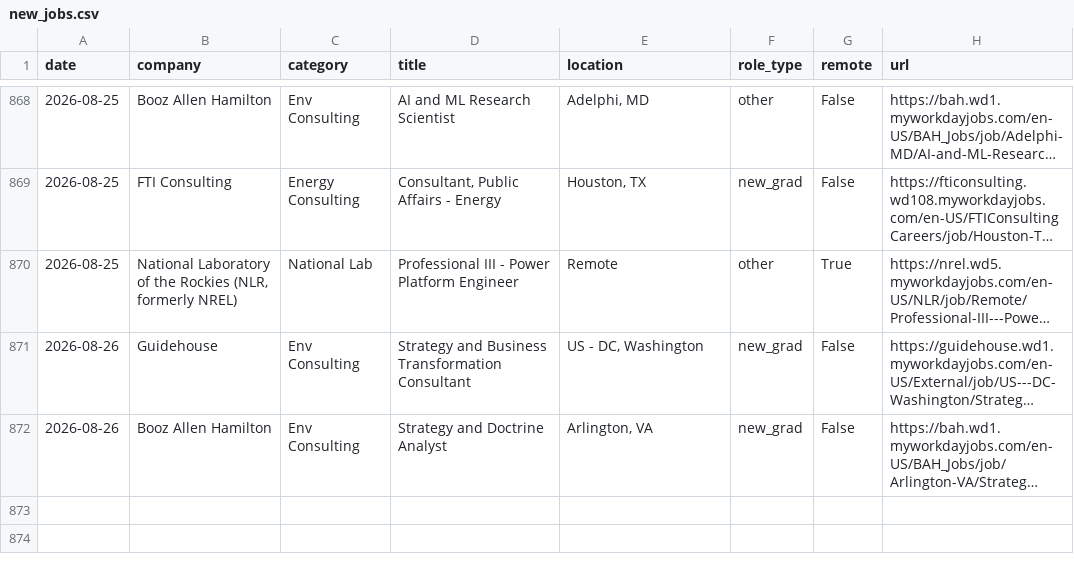
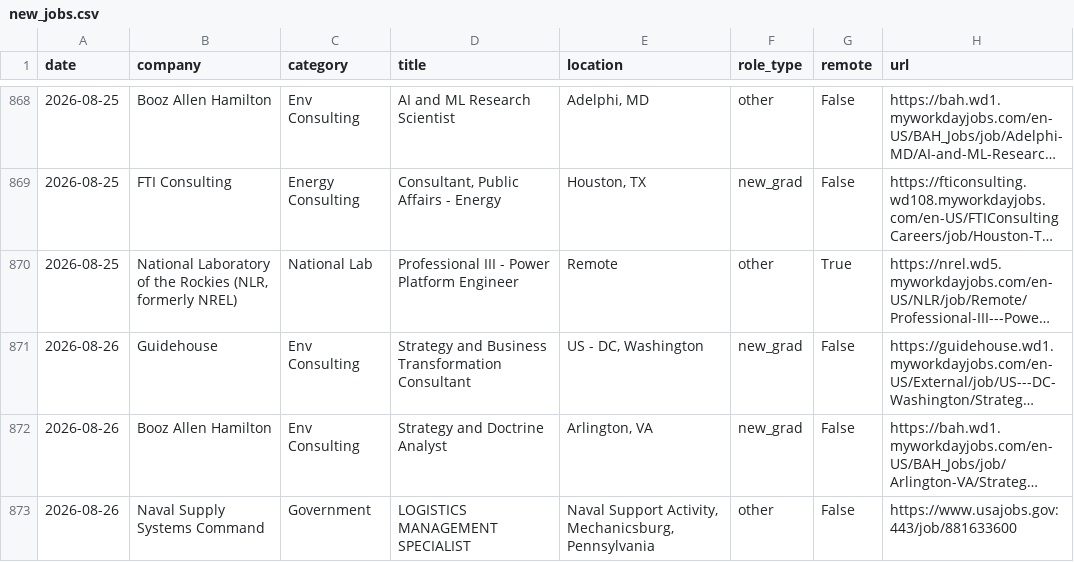
Before and after one commit to calvincj/job-tracker, a CSV file: data/new_jobs.csv, drawn as a sheet; only a part is shown, gaps mark what is left out; long unchanged cells end in …; the diff names each change by its address in the sheet, - before the commit and + after, or states it on an @@ line.

```diff
--- a/data/new_jobs.csv
+++ b/data/new_jobs.csv
+row 873: 2026-08-26 | Naval Supply Systems Command | Government | LOGISTICS MANAGEMENT SPECIALIST | Naval Support Activity, Mechanicsburg, Pennsylvania | other | False | https://www.usajobs.gov:443/job/881633600
```
Also changed, not shown: 3 other files.
